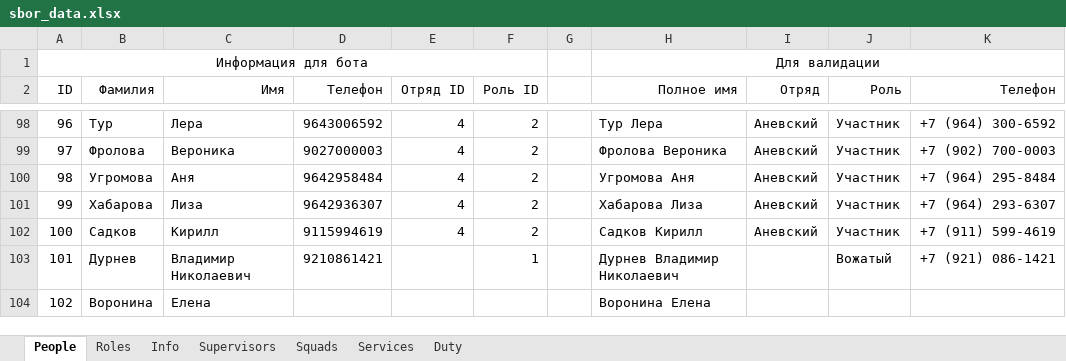
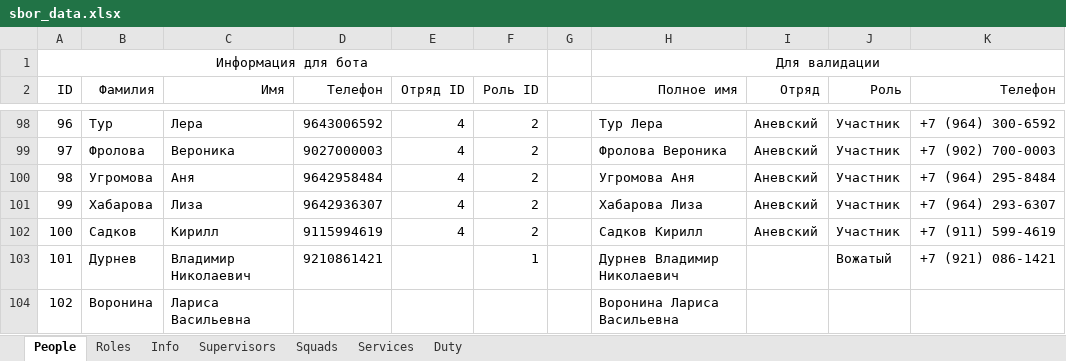
Before and after one commit to Hillwar/sbor-bot, an Excel workbook: resource/data/sbor_data.xlsx, sheet People, drawn as a sheet; only a part is shown, gaps mark what is left out; values as stored, in another font and other column widths than the file's, no borders; the diff names each change by its address in the sheet, - before the commit and + after, or states it on an @@ line.

```diff
--- a/resource/data/sbor_data.xlsx (sheet People)
+++ b/resource/data/sbor_data.xlsx (sheet People)
-C104 (Имя): Елена
+C104 (Имя): Лариса Васильевна
-H104 (Полное имя): Воронина Елена
+H104 (Полное имя): Воронина Лариса Васильевна
```
Also changed, not shown: sheet Duty, sheet Services.
